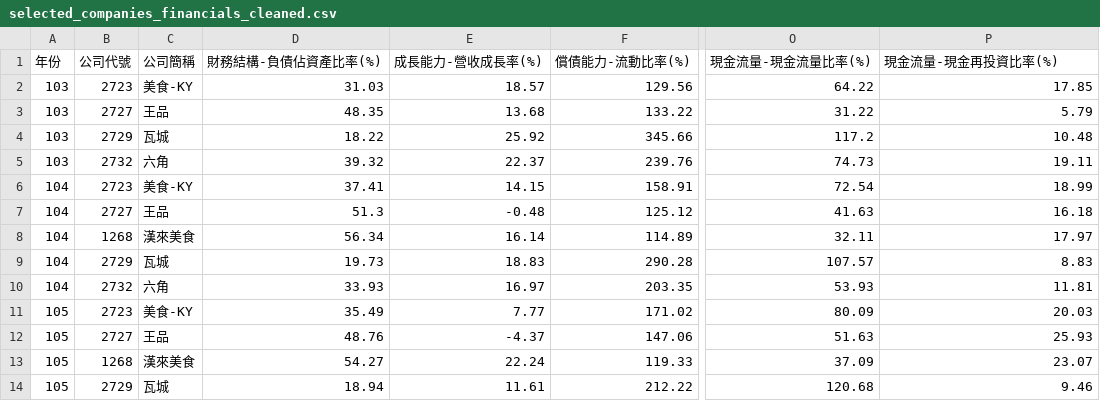
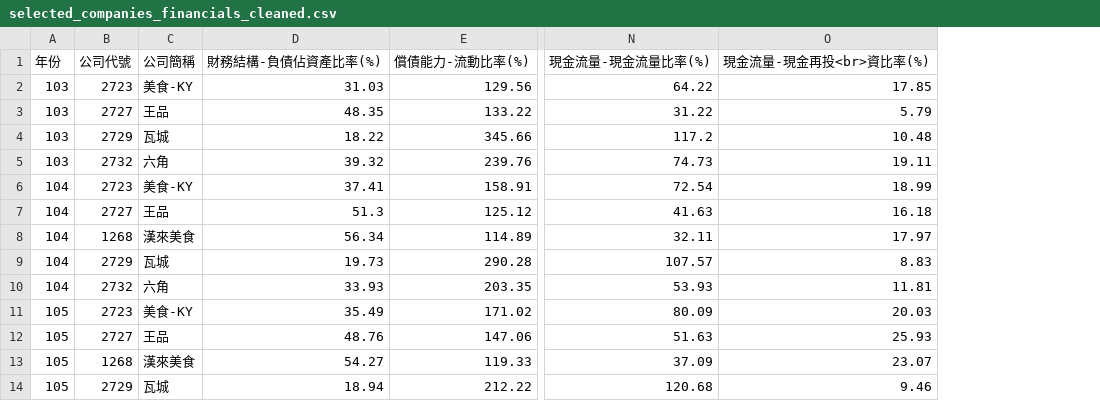
Before and after one commit to eleonora0605/finance-viz-platform, a CSV file: finance_analyzer/data/selected_companies_financials_cleaned.csv, drawn as a sheet; only a part is shown, gaps mark what is left out; removed rows and columns are numbered as before the commit, all else as after; the diff names each change by its address in the sheet, - before the commit and + after, or states it on an @@ line.

```diff
--- a/finance_analyzer/data/selected_companies_financials_cleaned.csv
+++ b/finance_analyzer/data/selected_companies_financials_cleaned.csv
-column E (成長能力-營收成長率(%)), rows 2-14: 18.57 | 13.68 | 25.92 | 22.37 | 14.15 | -0.48 | 16.14 | 18.83 | 16.97 | 7.77 | -4.37 | 22.24 | 11.61
-O1: 現金流量-現金再投資比率(%)
+O1: 現金流量-現金再投<br>資比率(%)
```
Also changed, not shown: 1 other file.
